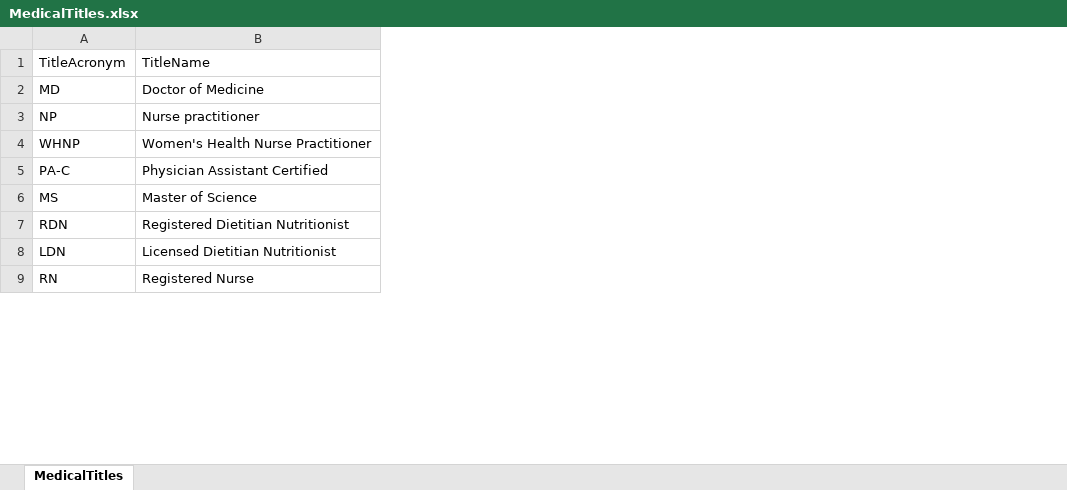
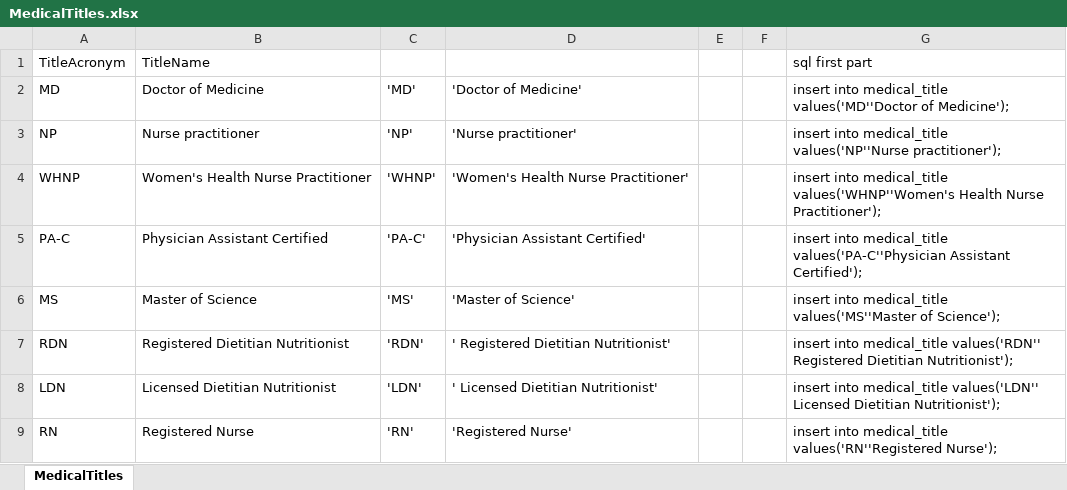
Before and after one commit to javoltaire/WPI_CS3431_DatabaseSystems1, an Excel workbook: Data/MedicalTitles.xlsx, sheet MedicalTitles, drawn as a sheet; only a part is shown; values as stored, in another font and other column widths than the file's, no borders; the diff names each change by its address in the sheet, - before the commit and + after, or states it on an @@ line.

```diff
--- a/Data/MedicalTitles.xlsx (sheet MedicalTitles)
+++ b/Data/MedicalTitles.xlsx (sheet MedicalTitles)
+column C, rows 2-9: 'MD' | 'NP' | 'WHNP' | 'PA-C' | 'MS' | 'RDN' | 'LDN' | 'RN'
+column D, rows 2-9: 'Doctor of Medicine' | 'Nurse practitioner' | 'Women's Health Nurse Practitioner' | 'Physician Assistant Certified' | 'Master of Science' | ' Registered Dietitian Nutritionist' | ' Licensed Dietitian Nutritionist' | 'Registered Nurse'
+column E, empty
+column F, empty
+column G (sql first part), rows 2-9: insert into medical_title values('MD''Doctor of Medicine'); | insert into medical_title values('NP''Nurse practitioner'); | insert into medical_title values('WHNP''Women's Health Nurse Practitioner'); | insert into medical_title values('PA-C''Physician Assistant Certified'); | insert into medical_title values('MS''Master of Science'); | insert into medical_title values('RDN'' Registered Dietitian Nutritionist'); | insert into medical_title values('LDN'' Licensed Dietitian Nutritionist'); | insert into medical_title values('RN''Registered Nurse');
```
Also changed, not shown: 5 other files.
